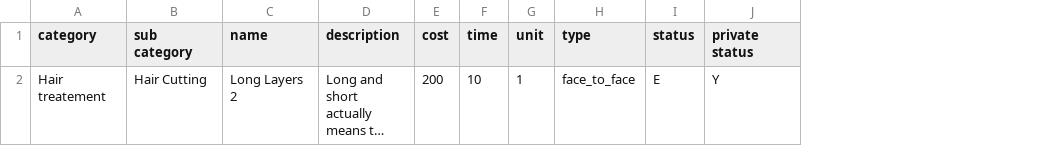
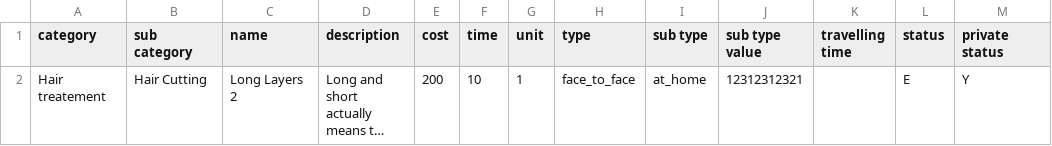
Before and after one commit to rahulpawar76/Schedulic, a CSV file: src/assets/csv/services.csv, drawn as a sheet; long unchanged cells end in …; the diff names each change by its address in the sheet, - before the commit and + after, or states it on an @@ line.

Commit message:
Service import

```diff
--- a/src/assets/csv/services.csv
+++ b/src/assets/csv/services.csv
+column I (sub type), row 2: at_home
+column J (sub type value), row 2: 12312312321
+column K (travelling time), empty
```
